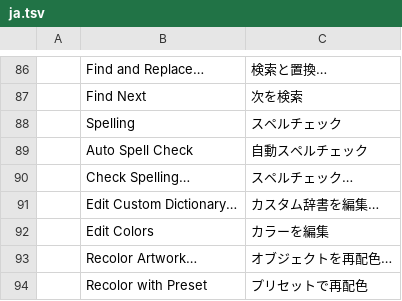
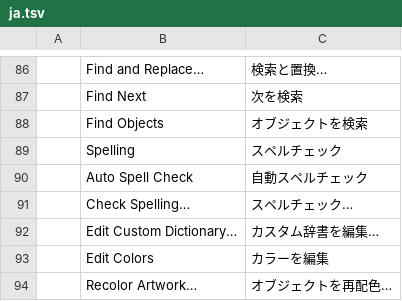
Before and after one commit to 7mz410/ShibShib-rsm, a TSV file: crates/ui-egui/src/i18n/ja.tsv, drawn as a sheet; only a part is shown, gaps mark what is left out; the shorter side is filled out with more unchanged rows.

Commit message:
MCP: skeleton reads and find for large documents
document.inspect takes the same {depth?, childLimit?} slicing as
document.node (a depth-0 read is the layer skeleton), and document.find
{name?|kind?|text?, limit?} locates nodes across the tree with their
ancestor paths and a total. docs/mcp.md documents the drill-down recipe;
the CLI stdio sweep covers both.

```diff
--- a/crates/ui-egui/src/i18n/ja.tsv
+++ b/crates/ui-egui/src/i18n/ja.tsv
@@ -87,2 +87,3 @@
 	Find Next	次を検索
+	Find Objects	オブジェクトを検索
 	Spelling	スペルチェック
```
Also changed, not shown: crates/ui-egui/src/i18n/es.tsv, crates/ui-egui/src/i18n/zh-hans.tsv, 7 other files.
